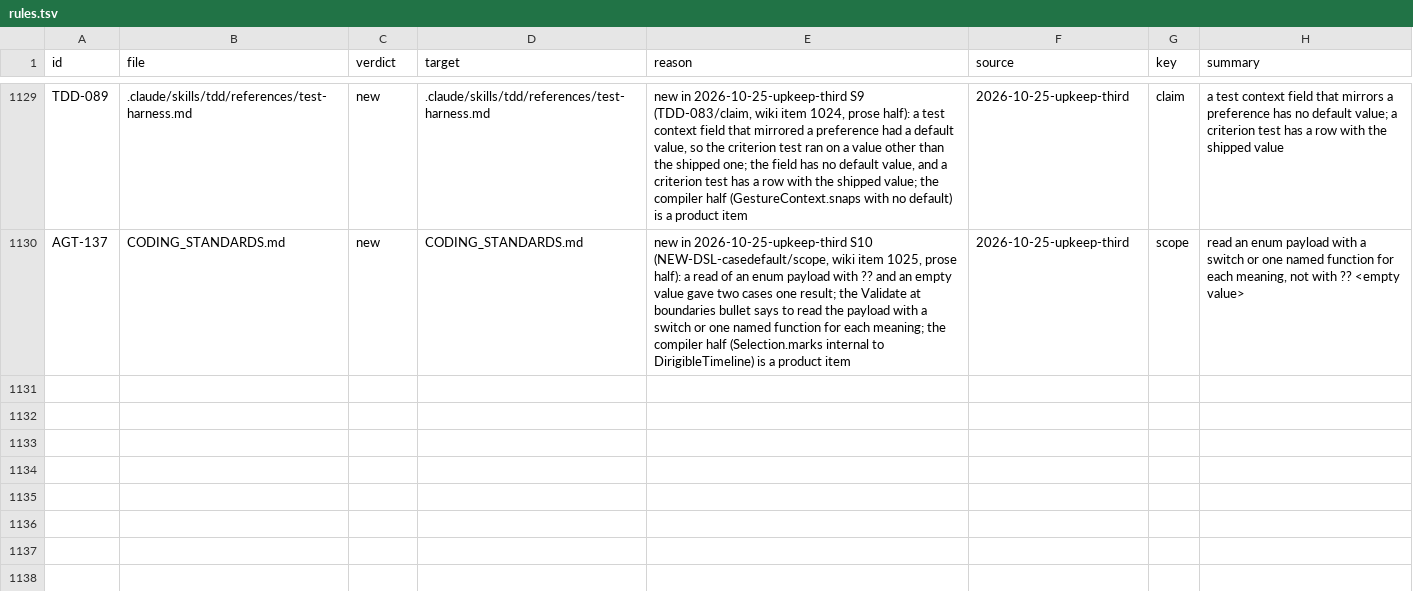
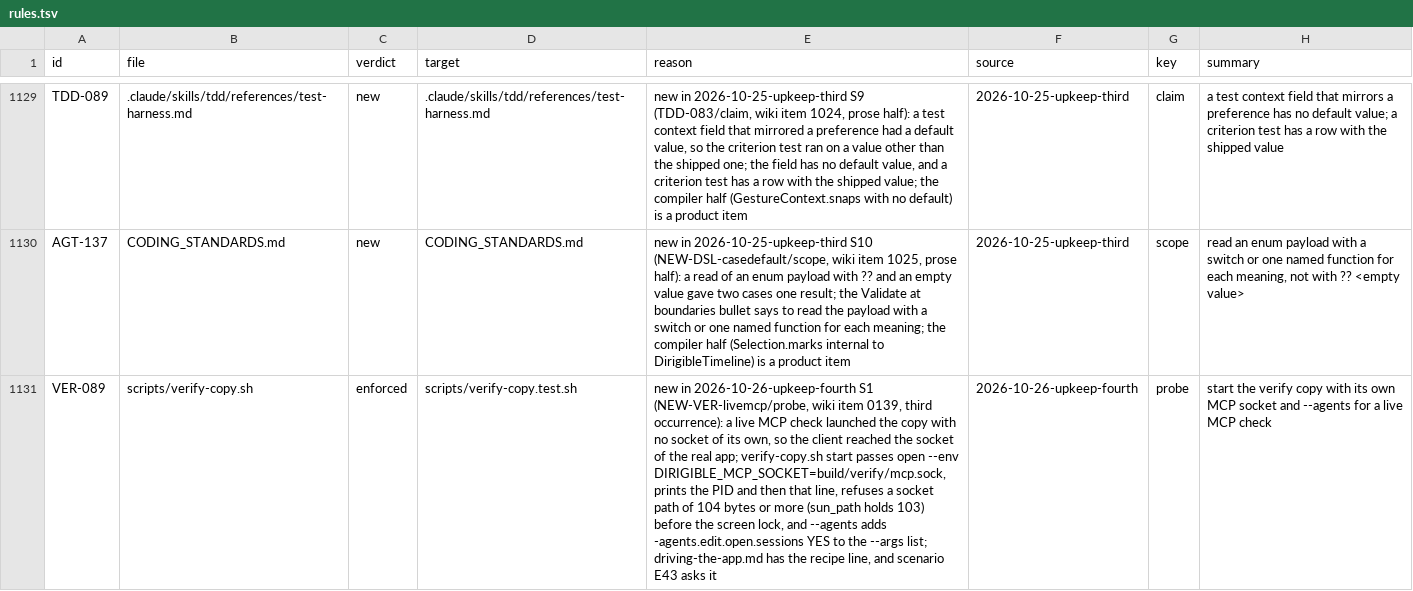
Before and after one commit to niltsiar/dirigible, a TSV file: docs/workflow/rules.tsv, drawn as a sheet; only a part is shown, gaps mark what is left out; the diff names each change by its address in the sheet, - before the commit and + after, or states it on an @@ line.

Commit message:
feat(scripts): give the verify copy its own MCP socket
Run 2026-10-26-upkeep-fourth, item 0139 (NEW-VER-livemcp/probe, third
occurrence: lesson lines 6, 7, and 8; earlier learnings.md:723).
A live MCP check reached the socket of the real app, because start set none.
Start now passes open --env DIRIGIBLE_MCP_SOCKET, prints it as line 2, refuses
a path of 104 bytes or more, and --agents turns the agents switch on.
Adds VER-089 and scenario E43. Rule 8 IDs: E6 H9 H14 H15.

```diff
--- a/docs/workflow/rules.tsv
+++ b/docs/workflow/rules.tsv
+row 1131: VER-089 | scripts/verify-copy.sh | enforced | scripts/verify-copy.test.sh | new in 2026-10-26-upkeep-fourth S1 (NEW-VER-livemcp/probe, wiki item 0139, third occurrence): a live MCP check launched the copy with no socket of its own, so the client reached the socket of the real app; verify-copy.sh start passes open --env DIRIGIBLE_MCP_SOCKET=build/verify/mcp.sock, prints the PID and then that line, refuses a socket path of 104 bytes or more (sun_path holds 103) before the screen lock, and --agents adds -agents.edit.open.sessions YES to the --args list; driving-the-app.md has the recipe line, and scenario E43 asks it | 2026-10-26-upkeep-fourth | probe | start the verify copy with its own MCP socket and --agents for a live MCP check
```
Also changed, not shown: 4 other files.
